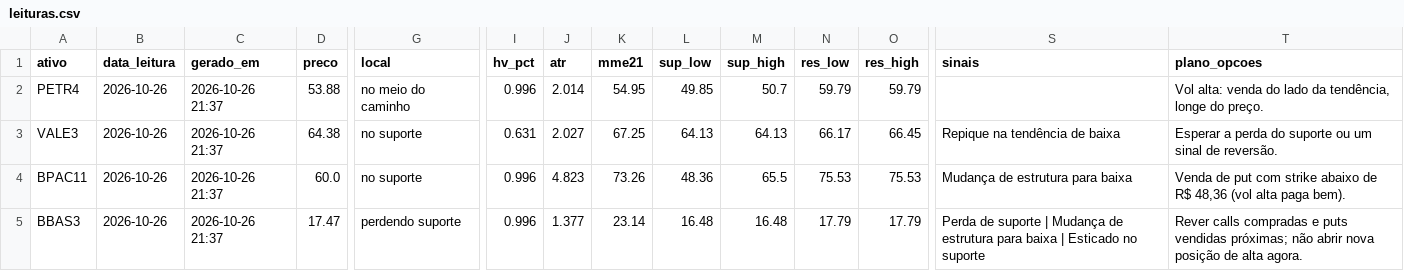
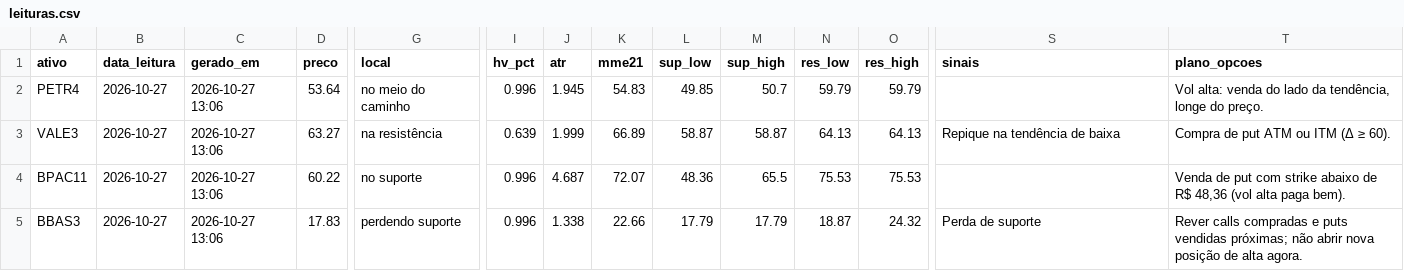
Before and after one commit to DCS1986/PAINEL-ARBITRAGEM, a CSV file: radar_tecnico/radar/leituras.csv, drawn as a sheet; only a part is shown, gaps mark what is left out; the diff covers the shown part only; the diff names each change by its address in the sheet, - before the commit and + after, or states it on an @@ line.

Commit message:
Radar: leituras 2026-10-27

```diff
--- a/radar_tecnico/radar/leituras.csv
+++ b/radar_tecnico/radar/leituras.csv
-B2:B5 (data_leitura): 2026-10-26
+B2:B5 (data_leitura): 2026-10-27
-C2:C5 (gerado_em): 2026-10-26 21:37
+C2:C5 (gerado_em): 2026-10-27 13:06
-D2 (preco): 53.88
+D2 (preco): 53.64
-J2 (atr): 2.014
+J2 (atr): 1.945
-K2 (mme21): 54.95
+K2 (mme21): 54.83
-D3 (preco): 64.38
+D3 (preco): 63.27
-G3 (local): no suporte
+G3 (local): na resistência
-I3 (hv_pct): 0.631
+I3 (hv_pct): 0.639
-J3 (atr): 2.027
+J3 (atr): 1.999
-K3 (mme21): 67.25
+K3 (mme21): 66.89
-L3 (sup_low): 64.13
+L3 (sup_low): 58.87
-M3 (sup_high): 64.13
+M3 (sup_high): 58.87
-N3 (res_low): 66.17
+N3 (res_low): 64.13
-O3 (res_high): 66.45
+O3 (res_high): 64.13
-T3 (plano_opcoes): Esperar a perda do suporte ou um sinal de reversão.
+T3 (plano_opcoes): Compra de put ATM ou ITM (Δ ≥ 60).
-D4 (preco): 60.0
+D4 (preco): 60.22
-J4 (atr): 4.823
+J4 (atr): 4.687
-K4 (mme21): 73.26
+K4 (mme21): 72.07
-S4 (sinais): Mudança de estrutura para baixa
+S4 (sinais): (empty)
-D5 (preco): 17.47
+D5 (preco): 17.83
-J5 (atr): 1.377
+J5 (atr): 1.338
-K5 (mme21): 23.14
+K5 (mme21): 22.66
-L5 (sup_low): 16.48
+L5 (sup_low): 17.79
-M5 (sup_high): 16.48
+M5 (sup_high): 17.79
-N5 (res_low): 17.79
+N5 (res_low): 18.87
-O5 (res_high): 17.79
+O5 (res_high): 24.32
-S5 (sinais): Perda de suporte | Mudança de estrutura para baixa | Esticado no suporte
+S5 (sinais): Perda de suporte
```
Also changed, not shown: 84 edited cells elsewhere in this file.
